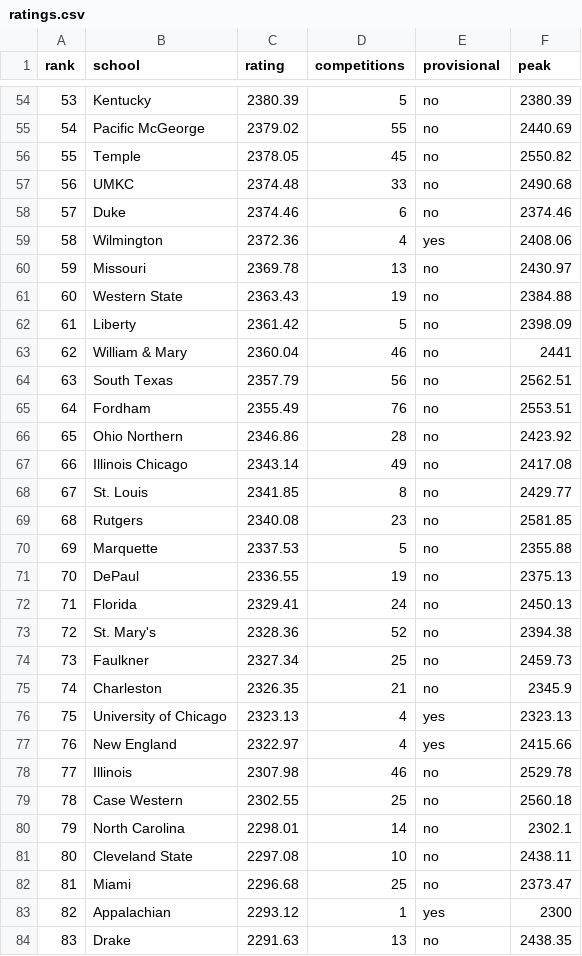
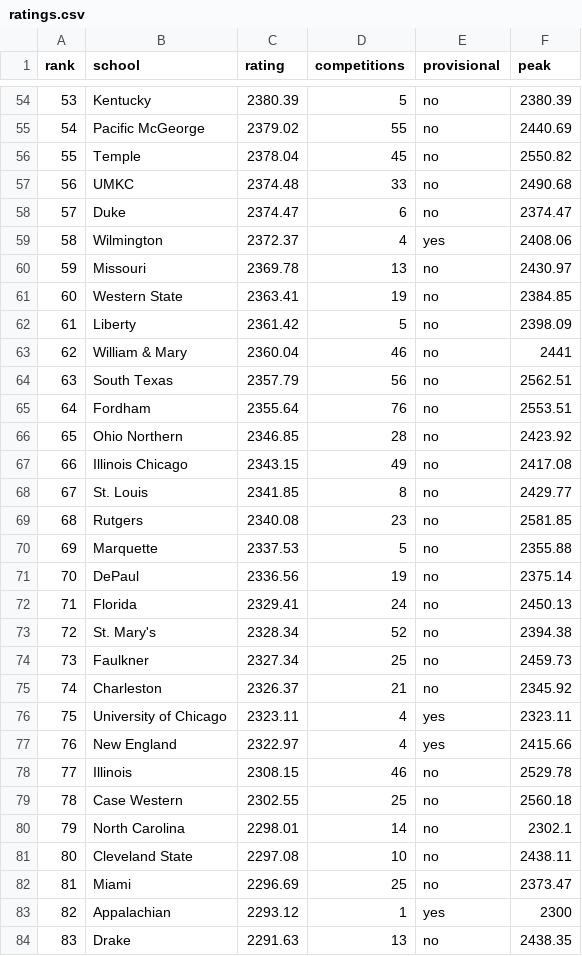
Before and after one commit to mccox777-creator/mock-trial-app, a CSV file: public/ratings-data/ratings.csv, drawn as a sheet; only a part is shown, gaps mark what is left out; the diff covers the shown part only; the diff names each change by its address in the sheet, - before the commit and + after, or states it on an @@ line.

```diff
--- a/public/ratings-data/ratings.csv
+++ b/public/ratings-data/ratings.csv
@@ column A (rank) renumbered from row 48 down @@
-C56 (rating): 2378.05
+C56 (rating): 2378.04
-C58 (rating): 2374.46
+C58 (rating): 2374.47
-F58 (peak): 2374.46
+F58 (peak): 2374.47
-C59 (rating): 2372.36
+C59 (rating): 2372.37
-C61 (rating): 2363.43
+C61 (rating): 2363.41
-F61 (peak): 2384.88
+F61 (peak): 2384.85
-C65 (rating): 2355.49
+C65 (rating): 2355.64
-C66 (rating): 2346.86
+C66 (rating): 2346.85
-C67 (rating): 2343.14
+C67 (rating): 2343.15
-C71 (rating): 2336.55
+C71 (rating): 2336.56
-F71 (peak): 2375.13
+F71 (peak): 2375.14
-C73 (rating): 2328.36
+C73 (rating): 2328.34
-C75 (rating): 2326.35
+C75 (rating): 2326.37
-F75 (peak): 2345.9
+F75 (peak): 2345.92
-C76 (rating): 2323.13
+C76 (rating): 2323.11
-F76 (peak): 2323.13
+F76 (peak): 2323.11
-C78 (rating): 2307.98
+C78 (rating): 2308.15
-C82 (rating): 2296.68
+C82 (rating): 2296.69
```
Also changed, not shown: 4 added rows, 3 removed rows and 44 edited cells elsewhere in this file, public/ratings-data/rating-changes.csv, 4 other files.
